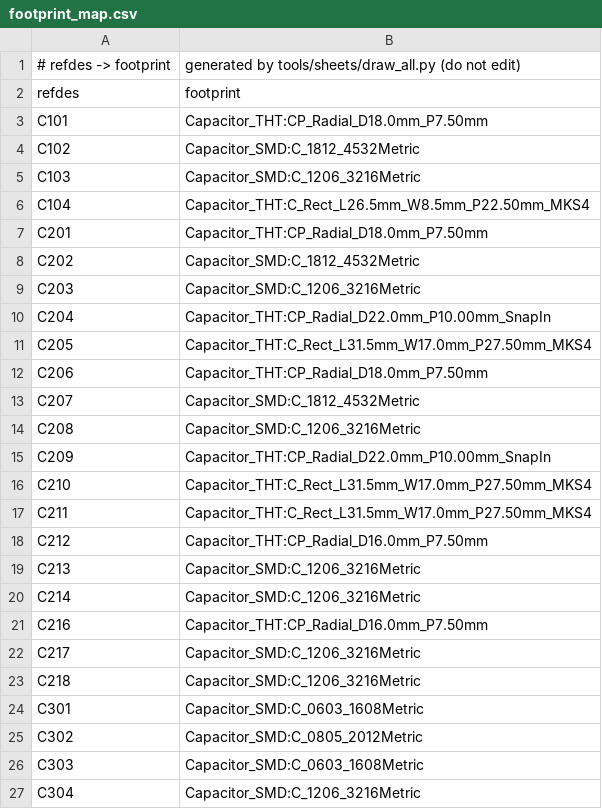
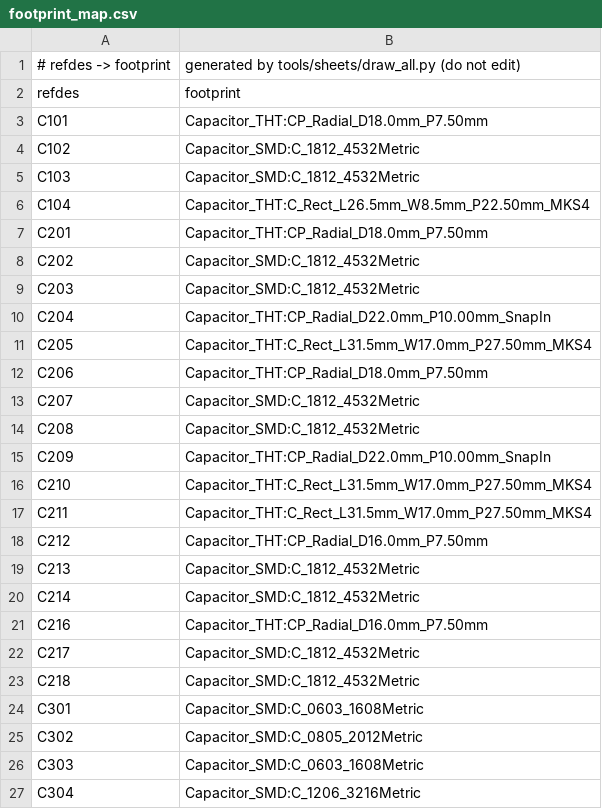
Before and after one commit to johonkanen/tube_hv_supplies_kicad, a CSV file: rev3/lib/footprint_map.csv, drawn as a sheet; only a part is shown.

```diff
--- a/rev3/lib/footprint_map.csv
+++ b/rev3/lib/footprint_map.csv
@@ -4,3 +4,3 @@ C101,Capacitor_THT:CP_Radial_D18.0mm_P7.50mm
 C102,Capacitor_SMD:C_1812_4532Metric
-C103,Capacitor_SMD:C_1206_3216Metric
+C103,Capacitor_SMD:C_1812_4532Metric
 C104,Capacitor_THT:C_Rect_L26.5mm_W8.5mm_P22.50mm_MKS4
@@ -8,3 +8,3 @@ C201,Capacitor_THT:CP_Radial_D18.0mm_P7.50mm
 C202,Capacitor_SMD:C_1812_4532Metric
-C203,Capacitor_SMD:C_1206_3216Metric
+C203,Capacitor_SMD:C_1812_4532Metric
 C204,Capacitor_THT:CP_Radial_D22.0mm_P10.00mm_SnapIn
@@ -13,3 +13,3 @@ C206,Capacitor_THT:CP_Radial_D18.0mm_P7.50mm
 C207,Capacitor_SMD:C_1812_4532Metric
-C208,Capacitor_SMD:C_1206_3216Metric
+C208,Capacitor_SMD:C_1812_4532Metric
 C209,Capacitor_THT:CP_Radial_D22.0mm_P10.00mm_SnapIn
@@ -18,7 +18,7 @@ C211,Capacitor_THT:C_Rect_L31.5mm_W17.0mm_P27.50mm_MKS4
 C212,Capacitor_THT:CP_Radial_D16.0mm_P7.50mm
-C213,Capacitor_SMD:C_1206_3216Metric
-C214,Capacitor_SMD:C_1206_3216Metric
+C213,Capacitor_SMD:C_1812_4532Metric
+C214,Capacitor_SMD:C_1812_4532Metric
 C216,Capacitor_THT:CP_Radial_D16.0mm_P7.50mm
-C217,Capacitor_SMD:C_1206_3216Metric
-C218,Capacitor_SMD:C_1206_3216Metric
+C217,Capacitor_SMD:C_1812_4532Metric
+C218,Capacitor_SMD:C_1812_4532Metric
 C301,Capacitor_SMD:C_0603_1608Metric
```
Also changed, not shown: rev3/bom/bom.csv, 9 other files.
